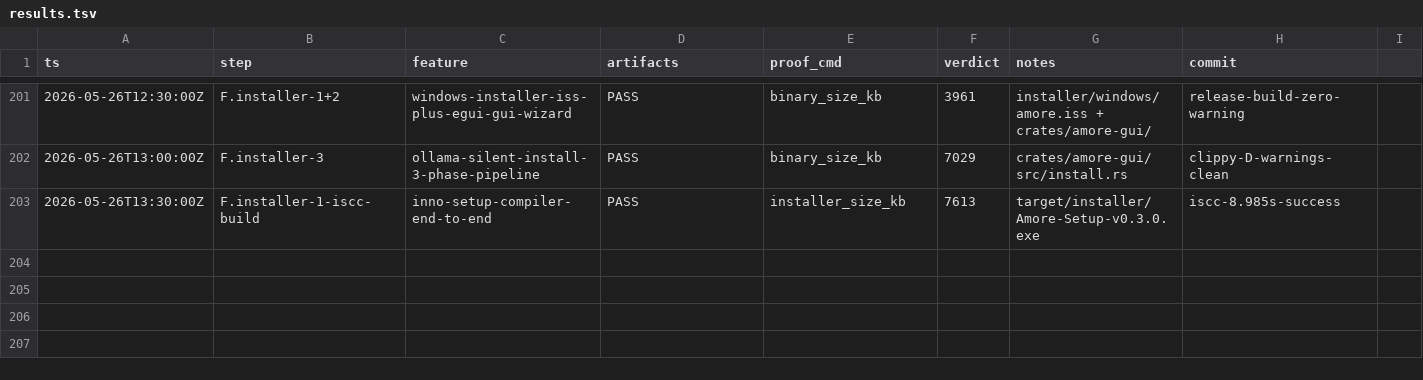
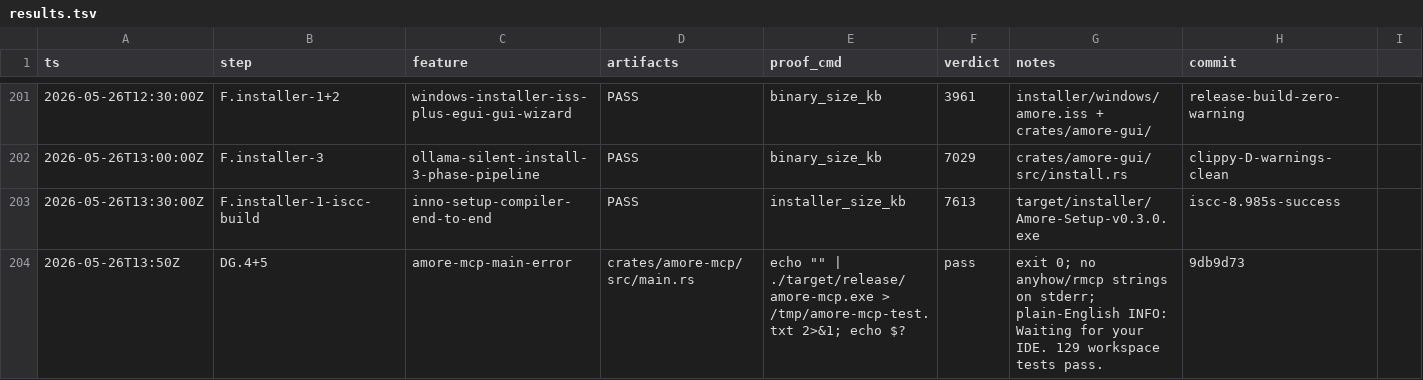
Before and after one commit to antonio-amore-akiki/amore, a TSV file: docs/results.tsv, drawn as a sheet; only a part is shown, gaps mark what is left out; the diff covers the shown part only; the diff names each change by its address in the sheet, - before the commit and + after, or states it on an @@ line.

```diff
--- a/docs/results.tsv
+++ b/docs/results.tsv
+row 204: 2026-05-26T13:50Z | DG.4+5 | amore-mcp-main-error | crates/amore-mcp/src/main.rs | echo "" | ./target/release/amore-mcp.exe > /tmp/amore-mcp-test.txt 2>&1; echo $? | pass | exit 0; no anyhow/rmcp strings on stderr; plain-English INFO: Waiting for your IDE. 129 workspace tests pass. | 9db9d73
```
Also changed, not shown: 1 added row elsewhere in this file, 3 other files.
